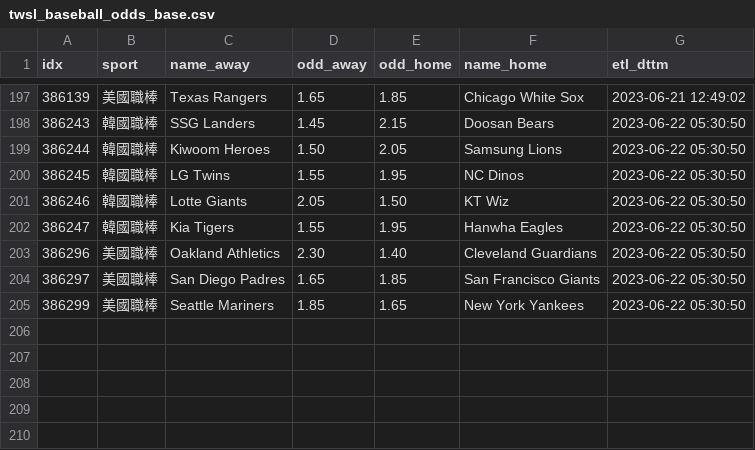
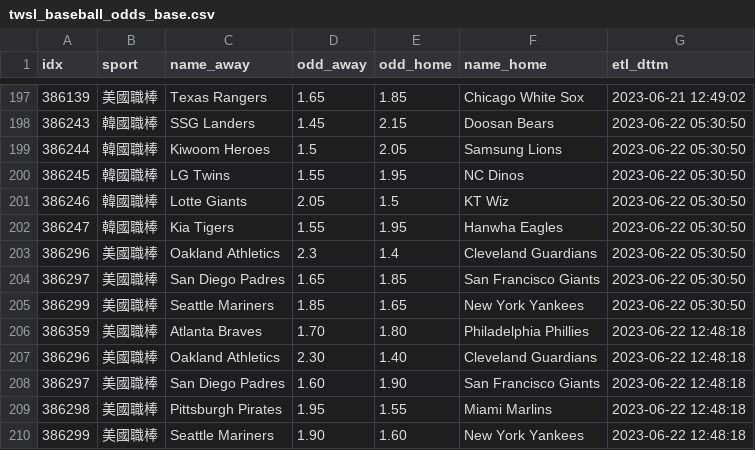
Before and after one commit to achilles0926/tw_sport_lottery, a CSV file: twsl_baseball_odds_base.csv, drawn as a sheet; only a part is shown, gaps mark what is left out.

```diff
--- a/twsl_baseball_odds_base.csv
+++ b/twsl_baseball_odds_base.csv
@@ -198,8 +198,13 @@
 386243,韓國職棒,SSG Landers,1.45,2.15,Doosan Bears,2023-06-22 05:30:50
-386244,韓國職棒,Kiwoom Heroes,1.50,2.05,Samsung Lions,2023-06-22 05:30:50
+386244,韓國職棒,Kiwoom Heroes,1.5,2.05,Samsung Lions,2023-06-22 05:30:50
 386245,韓國職棒,LG Twins,1.55,1.95,NC Dinos,2023-06-22 05:30:50
-386246,韓國職棒,Lotte Giants,2.05,1.50,KT Wiz,2023-06-22 05:30:50
+386246,韓國職棒,Lotte Giants,2.05,1.5,KT Wiz,2023-06-22 05:30:50
 386247,韓國職棒,Kia Tigers,1.55,1.95,Hanwha Eagles,2023-06-22 05:30:50
-386296,美國職棒,Oakland Athletics,2.30,1.40,Cleveland Guardians,2023-06-22 05:30:50
+386296,美國職棒,Oakland Athletics,2.3,1.4,Cleveland Guardians,2023-06-22 05:30:50
 386297,美國職棒,San Diego Padres,1.65,1.85,San Francisco Giants,2023-06-22 05:30:50
 386299,美國職棒,Seattle Mariners,1.85,1.65,New York Yankees,2023-06-22 05:30:50
+386359,美國職棒,Atlanta Braves,1.70,1.80,Philadelphia Phillies,2023-06-22 12:48:18
+386296,美國職棒,Oakland Athletics,2.30,1.40,Cleveland Guardians,2023-06-22 12:48:18
+386297,美國職棒,San Diego Padres,1.60,1.90,San Francisco Giants,2023-06-22 12:48:18
+386298,美國職棒,Pittsburgh Pirates,1.95,1.55,Miami Marlins,2023-06-22 12:48:18
+386299,美國職棒,Seattle Mariners,1.90,1.60,New York Yankees,2023-06-22 12:48:18
```
Also changed, not shown: twsl_baseball_odds_backup.csv, twsl_baseball_odds_new.csv.
